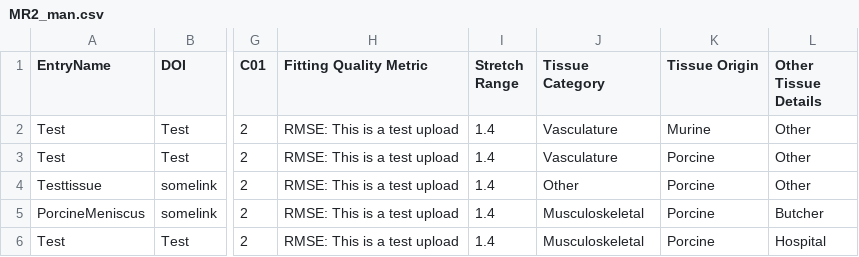
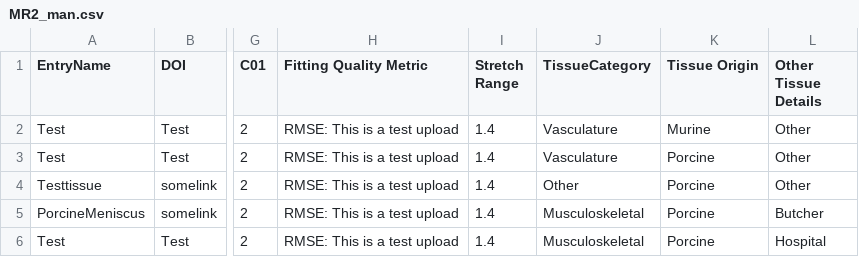
Before and after one commit to STBDATABS/Models_Other, a CSV file: MR2_man.csv, drawn as a sheet; only a part is shown, gaps mark what is left out; the diff names each change by its address in the sheet, - before the commit and + after, or states it on an @@ line.

Commit message:
Update MR2_man.csv

```diff
--- a/MR2_man.csv
+++ b/MR2_man.csv
-J1: Tissue Category
+J1: TissueCategory
```
